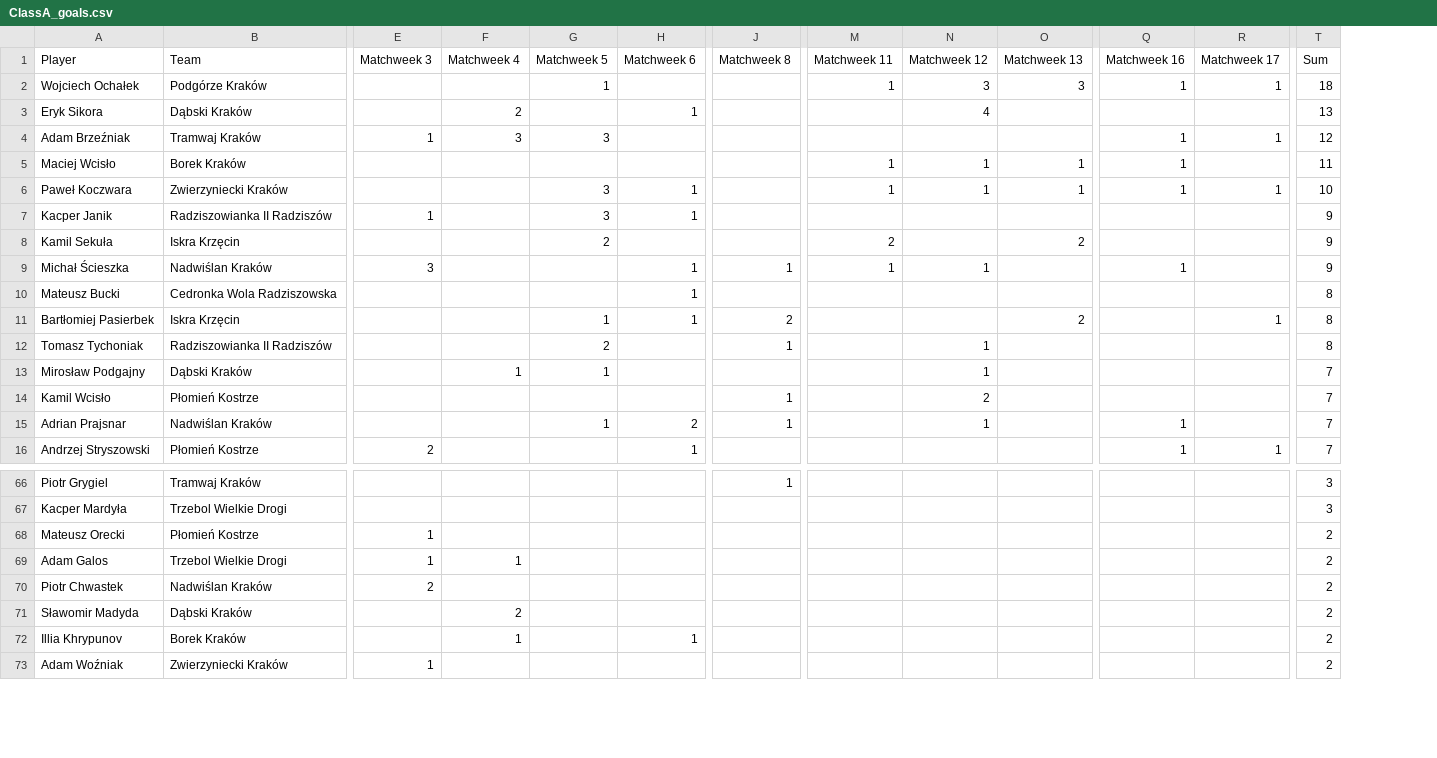
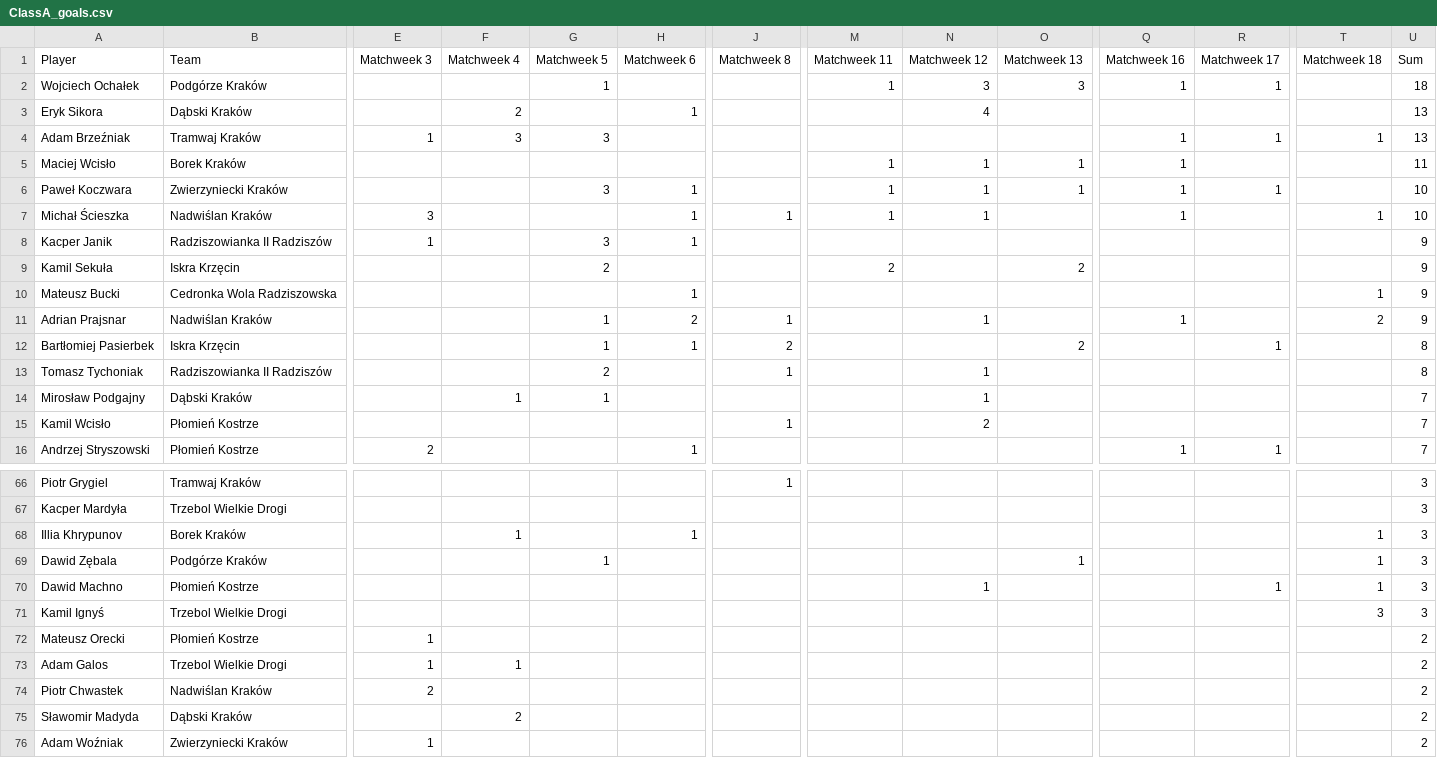
Before and after one commit to MSI17819/Streamlit-Football-Table-App, a CSV file: ClassA_goals.csv, drawn as a sheet; only a part is shown, gaps mark what is left out; removed rows and columns are numbered as before the commit, all else as after; rows hold the shown columns only; the diff covers the shown part only; the diff names each change by its address in the sheet, - before the commit and + after, or states it on an @@ line.

Commit message:
Add files via upload

```diff
--- a/ClassA_goals.csv
+++ b/ClassA_goals.csv
+column T (Matchweek 18), row 4: 1; row 10: 1
-U4 (Sum): 12
+U4 (Sum): 13
+row 7: Michał Ścieszka | Nadwiślan Kraków | 3 |  |  | 1 | 1 | 1 | 1 |  | 1 |  | 1 | 10
-row 9: Michał Ścieszka | Nadwiślan Kraków | 3 |  |  | 1 | 1 | 1 | 1 |  | 1 |  | 9
-U10 (Sum): 8
+U10 (Sum): 9
+row 11: Adrian Prajsnar | Nadwiślan Kraków |  |  | 1 | 2 | 1 |  | 1 |  | 1 |  | 2 | 9
-row 15: Adrian Prajsnar | Nadwiślan Kraków |  |  | 1 | 2 | 1 |  | 1 |  | 1 |  | 7
+row 68: Illia Khrypunov | Borek Kraków |  | 1 |  | 1 |  |  |  |  |  |  | 1 | 3
+row 69: Dawid Zębala | Podgórze Kraków |  |  | 1 |  |  |  |  | 1 |  |  | 1 | 3
+row 70: Dawid Machno | Płomień Kostrze |  |  |  |  |  |  | 1 |  |  | 1 | 1 | 3
+row 71: Kamil Ignyś | Trzebol Wielkie Drogi |  |  |  |  |  |  |  |  |  |  | 3 | 3
-row 72: Illia Khrypunov | Borek Kraków |  | 1 |  | 1 |  |  |  |  |  |  | 2
```
Also changed, not shown: 12 added rows, 9 removed rows and 1 edited cell elsewhere in this file.
